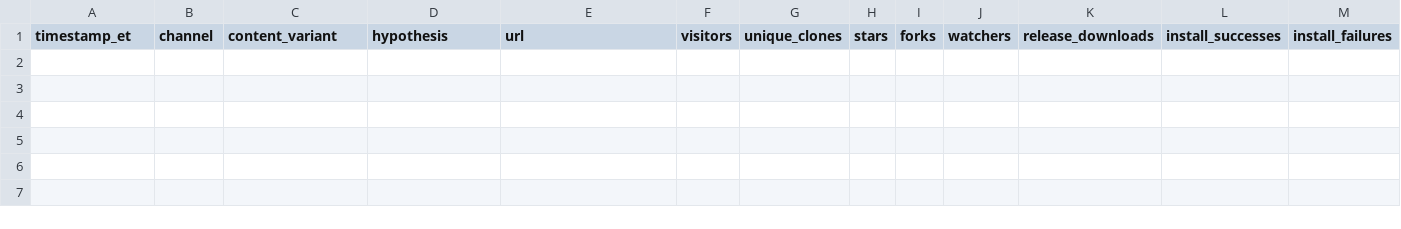
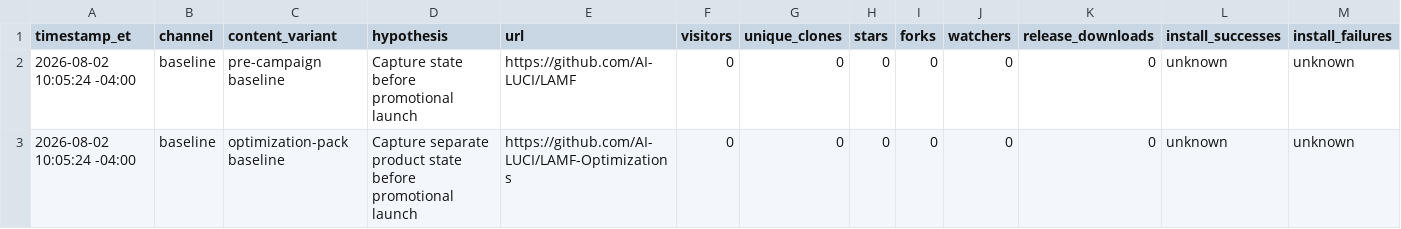
Before and after one commit to AI-LUCI/LAMF, a CSV file: docs/launch/CAMPAIGN_LEDGER.csv, drawn as a sheet; only a part is shown; rows hold the shown columns only; the diff names each change by its address in the sheet, - before the commit and + after, or states it on an @@ line.

Commit message:
Record pre-campaign launch baseline

```diff
--- a/docs/launch/CAMPAIGN_LEDGER.csv
+++ b/docs/launch/CAMPAIGN_LEDGER.csv
+row 2: 2026-08-02 10:05:24 -04:00 | baseline | pre-campaign baseline | Capture state before promotional launch | https://github.com/AI-LUCI/LAMF | 0 | 0 | 0 | 0 | 0 | 0 | unknown | unknown
+row 3: 2026-08-02 10:05:24 -04:00 | baseline | optimization-pack baseline | Capture separate product state before promotional launch | https://github.com/AI-LUCI/LAMF-Optimizations | 0 | 0 | 0 | 0 | 0 | 0 | unknown | unknown
```
Also changed, not shown: 1 other file.
